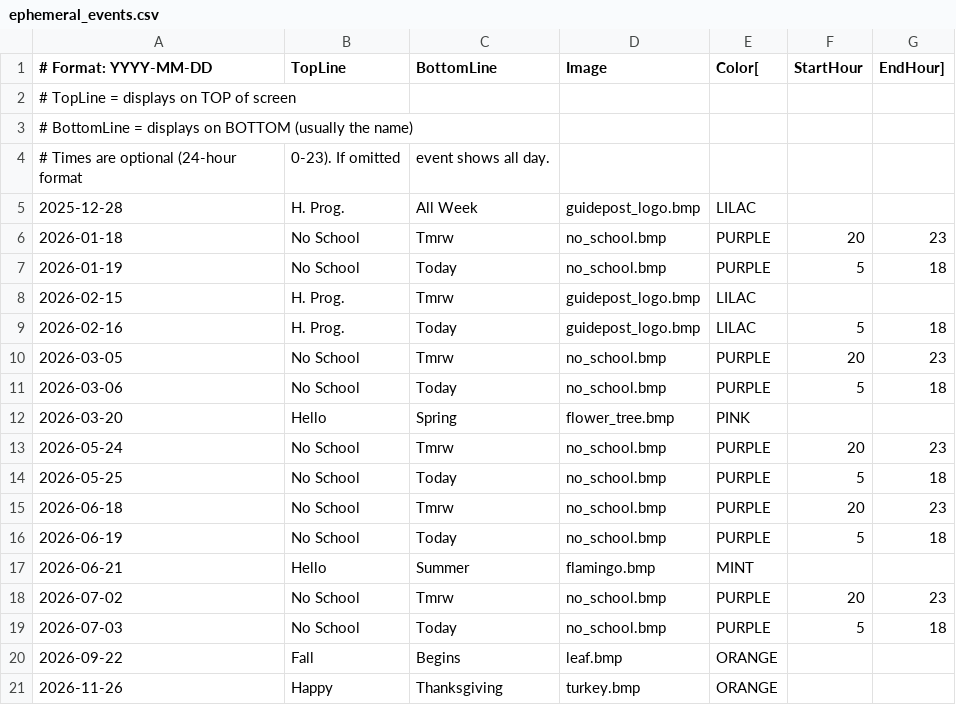
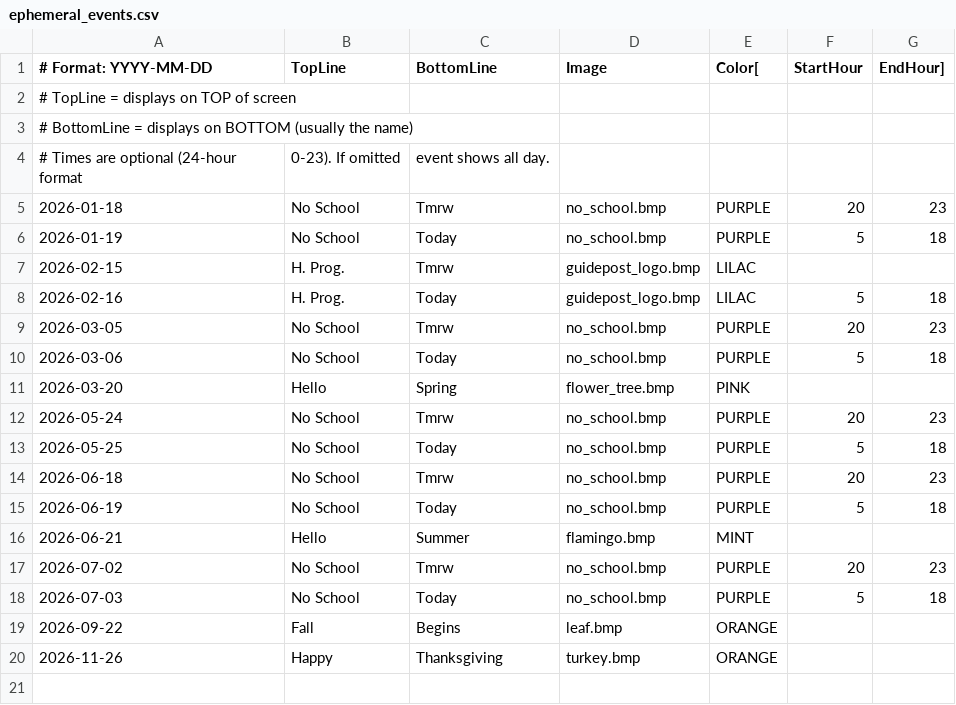
Before and after one commit to strategeekal/pantallita-events, a CSV file: ephemeral_events.csv, drawn as a sheet.

Commit message:
Update ephemeral_events.csv

```diff
--- a/ephemeral_events.csv
+++ b/ephemeral_events.csv
@@ -4,3 +4,2 @@
 # Times are optional (24-hour format, 0-23). If omitted, event shows all day.
-2025-12-28,H. Prog.,All Week,guidepost_logo.bmp,LILAC
 2026-01-18,No School,Tmrw,no_school.bmp,PURPLE,20,23
```
